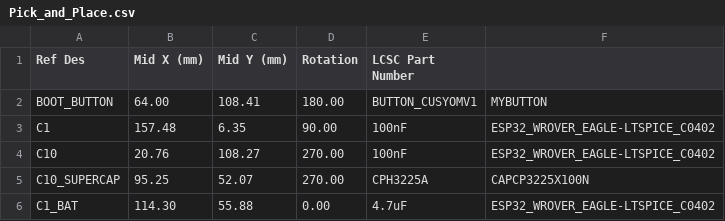
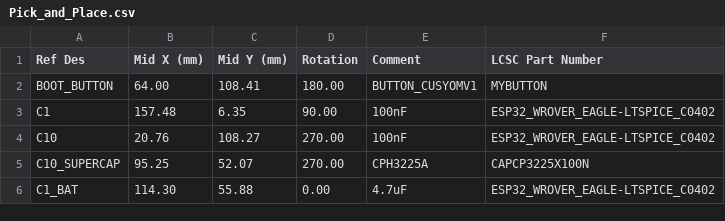
Before and after one commit to armandursei/Proiect-TSC, a CSV file: Manufacturing/Pick_and_Place.csv, drawn as a sheet; only a part is shown.

Commit message:
Update Pick_and_Place.csv

```diff
--- a/Manufacturing/Pick_and_Place.csv
+++ b/Manufacturing/Pick_and_Place.csv
@@ -1,2 +1,2 @@
-Ref Des,Mid X (mm),Mid Y (mm),Rotation,LCSC Part Number
+Ref Des,Mid X (mm),Mid Y (mm),Rotation,Comment,LCSC Part Number
 BOOT_BUTTON,64.00,108.41,180.00,BUTTON_CUSYOMV1,MYBUTTON
```
